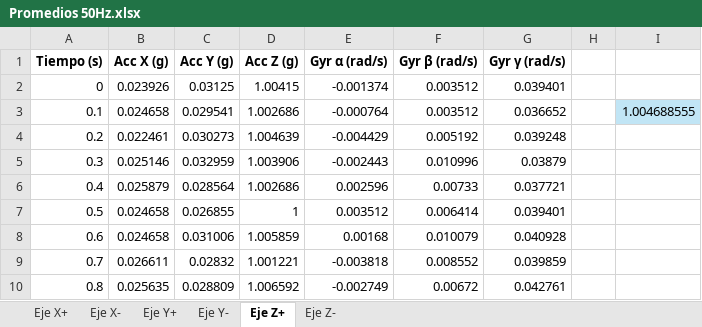
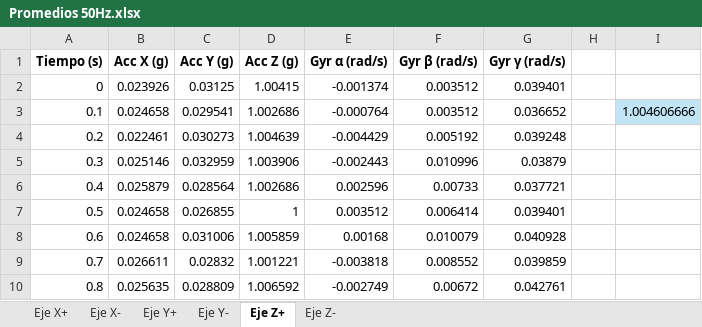
Before and after one commit to Cvelazquez3/Detecci-n-de-movimientos-humanos-PIIT, an Excel workbook: Promedios 50Hz.xlsx, sheet Eje Z+, drawn as a sheet; only a part is shown; values as stored, in another font and other column widths than the file's, no borders; the diff names each change by its address in the sheet, - before the commit and + after, or states it on an @@ line.

```diff
--- a/Promedios 50Hz.xlsx (sheet Eje Z+)
+++ b/Promedios 50Hz.xlsx (sheet Eje Z+)
-I3: 1.004688555
+I3: 1.004606666
```
Also changed, not shown: sheet Eje X+, sheet Eje Y-, sheet Eje Z-, sheet Eje X-, sheet Eje Y+, 2 other files.
